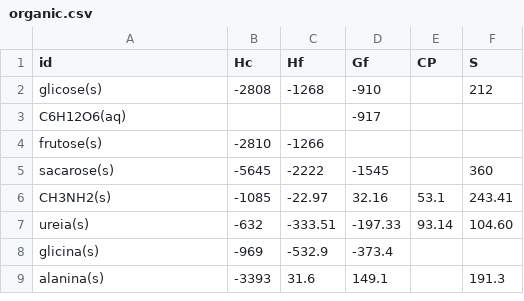
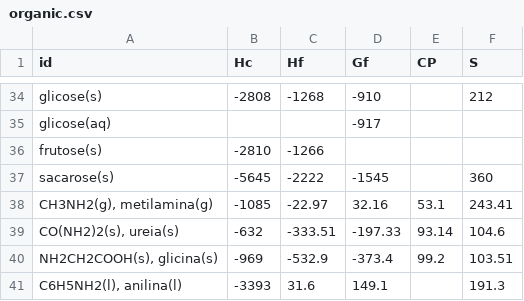
Before and after one commit to gpbraun/braunchem, a CSV file: database/data/organic.csv, drawn as a sheet; only a part is shown, gaps mark what is left out; the diff covers the shown part only.

```diff
--- a/database/data/organic.csv
+++ b/database/data/organic.csv
@@ -2,8 +34,8 @@ id,Hc,Hf,Gf,CP,S
 glicose(s),-2808,-1268,-910,,212
-C6H12O6(aq),,,-917,,
+glicose(aq),,,-917,,
 frutose(s),-2810,-1266,,,
 sacarose(s),-5645,-2222,-1545,,360
-CH3NH2(s),-1085,-22.97,32.16,53.1,243.41
-ureia(s),-632,-333.51,-197.33,93.14,104.60
-glicina(s),-969,-532.9,-373.4,
-alanina(s),-3393,31.6,149.1,,191.3
+"CH3NH2(g), metilamina(g)",-1085,-22.97,32.16,53.1,243.41
+"CO(NH2)2(s), ureia(s)",-632,-333.51,-197.33,93.14,104.6
+"NH2CH2COOH(s), glicina(s)",-969,-532.9,-373.4,99.2,103.51
+"C6H5NH2(l), anilina(l)",-3393,31.6,149.1,,191.3
```
Also changed, not shown: 32 added rows elsewhere in this file, database/data/inorganic.csv, 43 other files.
